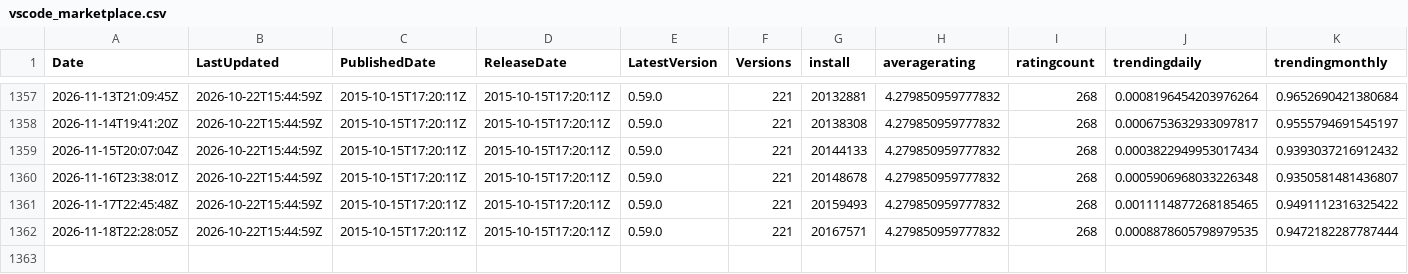
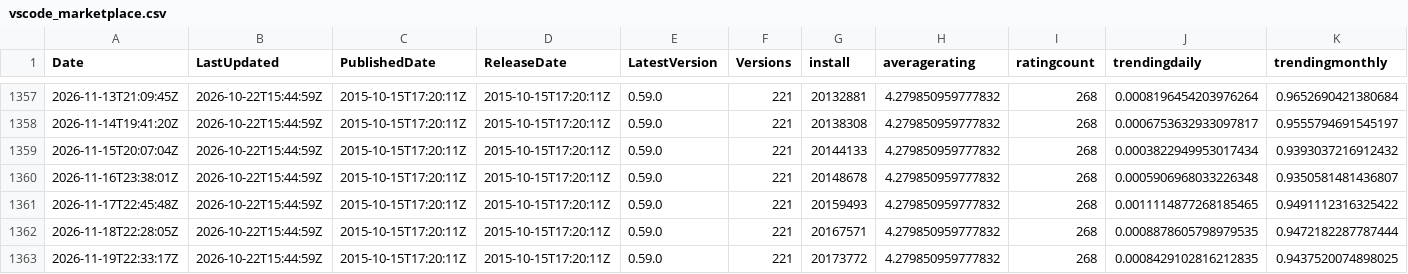
Before and after one commit to hyangah/vscode-go-stats, a CSV file: data/vscode_marketplace.csv, drawn as a sheet; only a part is shown, gaps mark what is left out; rows hold the shown columns only; the diff names each change by its address in the sheet, - before the commit and + after, or states it on an @@ line.

```diff
--- a/data/vscode_marketplace.csv
+++ b/data/vscode_marketplace.csv
+row 1363: 2026-11-19T22:33:17Z | 2026-10-22T15:44:59Z | 2015-10-15T17:20:11Z | 2015-10-15T17:20:11Z | 0.59.0 | 221 | 20173772 | 4.279850959777832 | 268 | 0.0008429102816212835 | 0.9437520074898025
```
